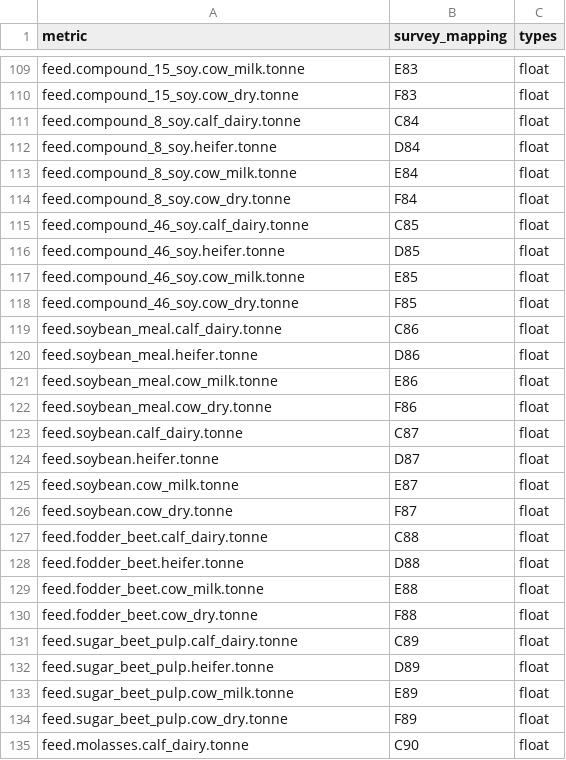
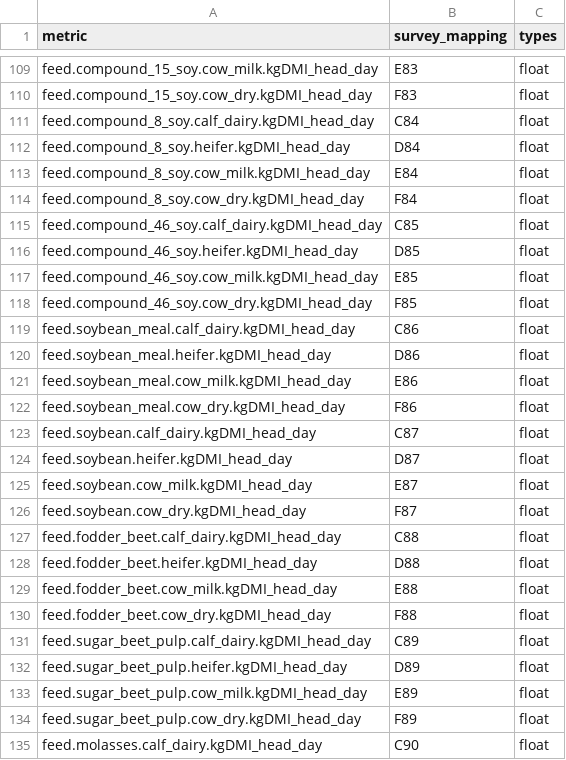
Before and after one commit to steffaldo/CFT_api, a CSV file: schema/input_schema_mapping.csv, drawn as a sheet; only a part is shown, gaps mark what is left out; the diff covers the shown part only; the diff names each change by its address in the sheet, - before the commit and + after, or states it on an @@ line.

```diff
--- a/schema/input_schema_mapping.csv
+++ b/schema/input_schema_mapping.csv
-A109 (metric): feed.compound_15_soy.cow_milk.tonne
+A109 (metric): feed.compound_15_soy.cow_milk.kgDMI_head_day
-A110 (metric): feed.compound_15_soy.cow_dry.tonne
+A110 (metric): feed.compound_15_soy.cow_dry.kgDMI_head_day
-A111 (metric): feed.compound_8_soy.calf_dairy.tonne
+A111 (metric): feed.compound_8_soy.calf_dairy.kgDMI_head_day
-A112 (metric): feed.compound_8_soy.heifer.tonne
+A112 (metric): feed.compound_8_soy.heifer.kgDMI_head_day
-A113 (metric): feed.compound_8_soy.cow_milk.tonne
+A113 (metric): feed.compound_8_soy.cow_milk.kgDMI_head_day
-A114 (metric): feed.compound_8_soy.cow_dry.tonne
+A114 (metric): feed.compound_8_soy.cow_dry.kgDMI_head_day
-A115 (metric): feed.compound_46_soy.calf_dairy.tonne
+A115 (metric): feed.compound_46_soy.calf_dairy.kgDMI_head_day
-A116 (metric): feed.compound_46_soy.heifer.tonne
+A116 (metric): feed.compound_46_soy.heifer.kgDMI_head_day
-A117 (metric): feed.compound_46_soy.cow_milk.tonne
+A117 (metric): feed.compound_46_soy.cow_milk.kgDMI_head_day
-A118 (metric): feed.compound_46_soy.cow_dry.tonne
+A118 (metric): feed.compound_46_soy.cow_dry.kgDMI_head_day
-A119 (metric): feed.soybean_meal.calf_dairy.tonne
+A119 (metric): feed.soybean_meal.calf_dairy.kgDMI_head_day
-A120 (metric): feed.soybean_meal.heifer.tonne
+A120 (metric): feed.soybean_meal.heifer.kgDMI_head_day
-A121 (metric): feed.soybean_meal.cow_milk.tonne
+A121 (metric): feed.soybean_meal.cow_milk.kgDMI_head_day
-A122 (metric): feed.soybean_meal.cow_dry.tonne
+A122 (metric): feed.soybean_meal.cow_dry.kgDMI_head_day
-A123 (metric): feed.soybean.calf_dairy.tonne
+A123 (metric): feed.soybean.calf_dairy.kgDMI_head_day
-A124 (metric): feed.soybean.heifer.tonne
+A124 (metric): feed.soybean.heifer.kgDMI_head_day
-A125 (metric): feed.soybean.cow_milk.tonne
+A125 (metric): feed.soybean.cow_milk.kgDMI_head_day
-A126 (metric): feed.soybean.cow_dry.tonne
+A126 (metric): feed.soybean.cow_dry.kgDMI_head_day
-A127 (metric): feed.fodder_beet.calf_dairy.tonne
+A127 (metric): feed.fodder_beet.calf_dairy.kgDMI_head_day
-A128 (metric): feed.fodder_beet.heifer.tonne
+A128 (metric): feed.fodder_beet.heifer.kgDMI_head_day
-A129 (metric): feed.fodder_beet.cow_milk.tonne
+A129 (metric): feed.fodder_beet.cow_milk.kgDMI_head_day
-A130 (metric): feed.fodder_beet.cow_dry.tonne
+A130 (metric): feed.fodder_beet.cow_dry.kgDMI_head_day
-A131 (metric): feed.sugar_beet_pulp.calf_dairy.tonne
+A131 (metric): feed.sugar_beet_pulp.calf_dairy.kgDMI_head_day
-A132 (metric): feed.sugar_beet_pulp.heifer.tonne
+A132 (metric): feed.sugar_beet_pulp.heifer.kgDMI_head_day
-A133 (metric): feed.sugar_beet_pulp.cow_milk.tonne
+A133 (metric): feed.sugar_beet_pulp.cow_milk.kgDMI_head_day
-A134 (metric): feed.sugar_beet_pulp.cow_dry.tonne
+A134 (metric): feed.sugar_beet_pulp.cow_dry.kgDMI_head_day
-A135 (metric): feed.molasses.calf_dairy.tonne
+A135 (metric): feed.molasses.calf_dairy.kgDMI_head_day
```
Also changed, not shown: 77 edited cells elsewhere in this file, 9 other files.
